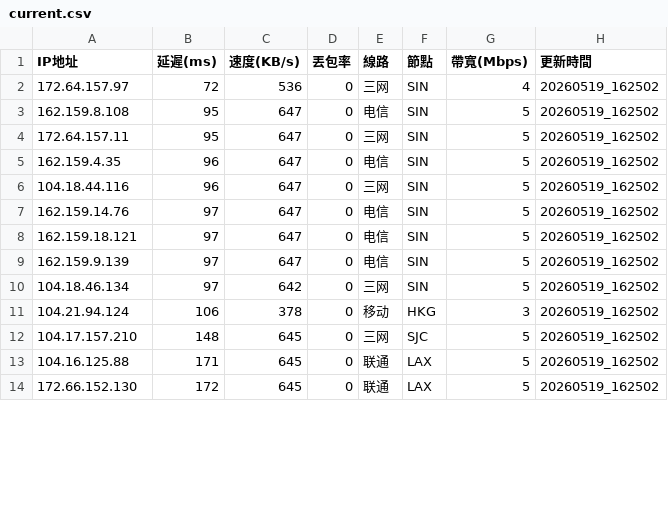
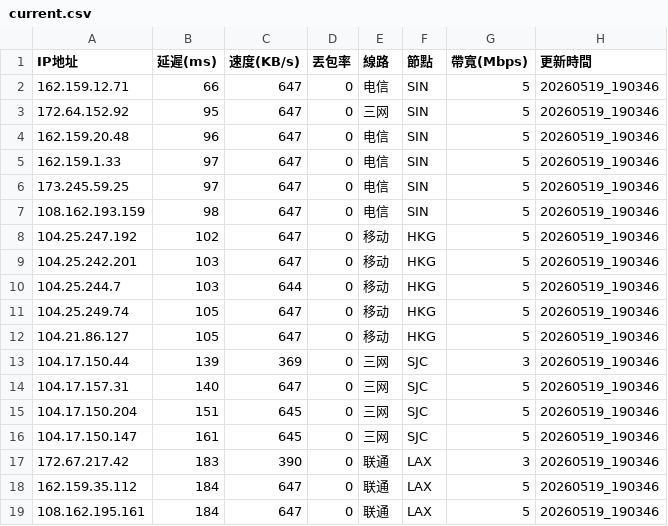
Before and after one commit to ssroom/ydltdx, a CSV file: data/current.csv, drawn as a sheet; only a part is shown; the diff covers the shown part only.

```diff
--- a/data/current.csv
+++ b/data/current.csv
@@ -1,14 +1,19 @@
 IP地址,延遲(ms),速度(KB/s),丟包率,線路,節點,帶寬(Mbps),更新時間
-172.64.157.97,72,536,0,三网,SIN,4,20260519_162502
-162.159.8.108,95,647,0,电信,SIN,5,20260519_162502
-172.64.157.11,95,647,0,三网,SIN,5,20260519_162502
-162.159.4.35,96,647,0,电信,SIN,5,20260519_162502
-104.18.44.116,96,647,0,三网,SIN,5,20260519_162502
-162.159.14.76,97,647,0,电信,SIN,5,20260519_162502
-162.159.18.121,97,647,0,电信,SIN,5,20260519_162502
-162.159.9.139,97,647,0,电信,SIN,5,20260519_162502
-104.18.46.134,97,642,0,三网,SIN,5,20260519_162502
-104.21.94.124,106,378,0,移动,HKG,3,20260519_162502
-104.17.157.210,148,645,0,三网,SJC,5,20260519_162502
-104.16.125.88,171,645,0,联通,LAX,5,20260519_162502
-172.66.152.130,172,645,0,联通,LAX,5,20260519_162502
+162.159.12.71,66,647,0,电信,SIN,5,20260519_190346
+172.64.152.92,95,647,0,三网,SIN,5,20260519_190346
+162.159.20.48,96,647,0,电信,SIN,5,20260519_190346
+162.159.1.33,97,647,0,电信,SIN,5,20260519_190346
+173.245.59.25,97,647,0,电信,SIN,5,20260519_190346
+108.162.193.159,98,647,0,电信,SIN,5,20260519_190346
+104.25.247.192,102,647,0,移动,HKG,5,20260519_190346
+104.25.242.201,103,647,0,移动,HKG,5,20260519_190346
+104.25.244.7,103,644,0,移动,HKG,5,20260519_190346
+104.25.249.74,105,647,0,移动,HKG,5,20260519_190346
+104.21.86.127,105,647,0,移动,HKG,5,20260519_190346
+104.17.150.44,139,369,0,三网,SJC,3,20260519_190346
+104.17.157.31,140,647,0,三网,SJC,5,20260519_190346
+104.17.150.204,151,645,0,三网,SJC,5,20260519_190346
+104.17.150.147,161,645,0,三网,SJC,5,20260519_190346
+172.67.217.42,183,390,0,联通,LAX,3,20260519_190346
+162.159.35.112,184,647,0,联通,LAX,5,20260519_190346
+108.162.195.161,184,647,0,联通,LAX,5,20260519_190346
```
Also changed, not shown: 5 removed rows and 7 edited cells elsewhere in this file, data/latest.csv, 5 other files.
